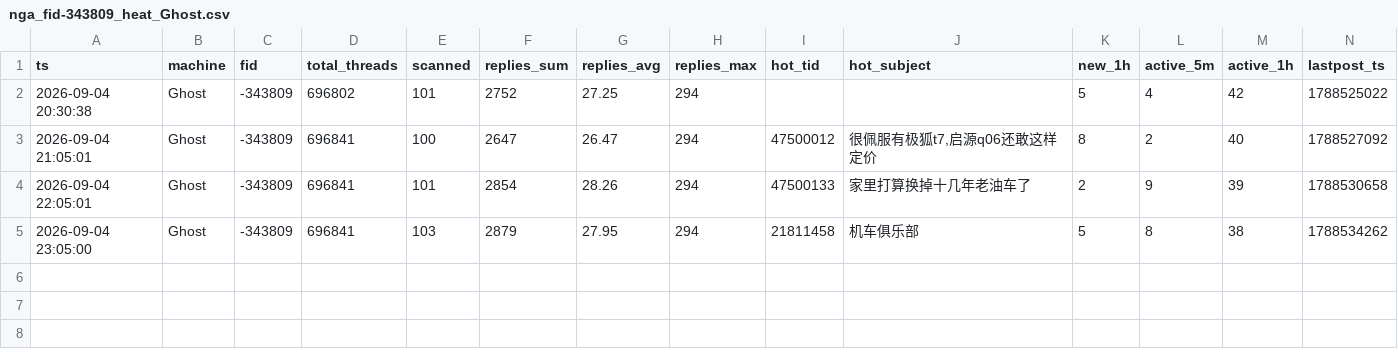
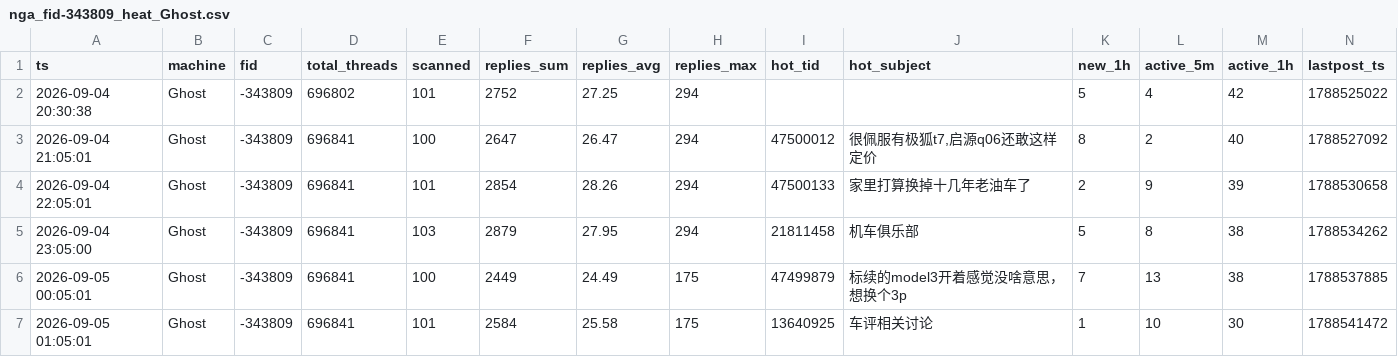
Before and after one commit to aegishe/rally_cars, a CSV file: nga-heat/data/nga_fid-343809_heat_Ghost.csv, drawn as a sheet; the diff names each change by its address in the sheet, - before the commit and + after, or states it on an @@ line.

```diff
--- a/nga-heat/data/nga_fid-343809_heat_Ghost.csv
+++ b/nga-heat/data/nga_fid-343809_heat_Ghost.csv
+row 6: 2026-09-05 00:05:01 | Ghost | -343809 | 696841 | 100 | 2449 | 24.49 | 175 | 47499879 | 标续的model3开着感觉没啥意思，想换个3p | 7 | 13 | 38 | 1788537885
+row 7: 2026-09-05 01:05:01 | Ghost | -343809 | 696841 | 101 | 2584 | 25.58 | 175 | 13640925 | 车评相关讨论 | 1 | 10 | 30 | 1788541472
```
Also changed, not shown: 7 other files.
